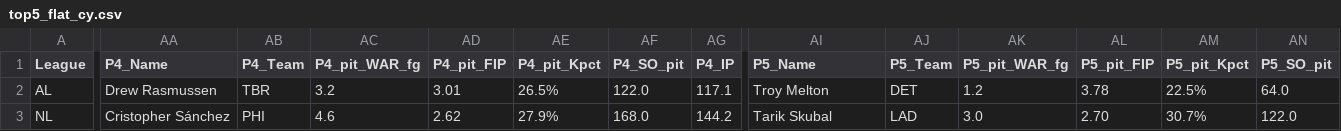
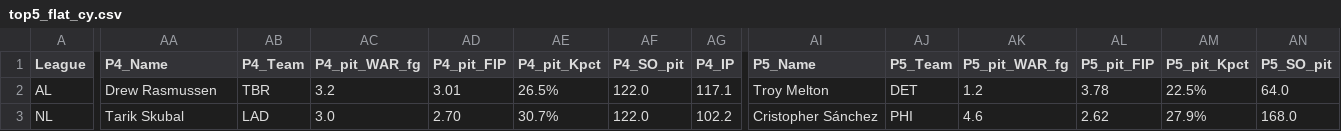
Before and after one commit to jeffwarr4/mlb-awards-predictor, a CSV file: predictions/2026/top5_flat_cy.csv, drawn as a sheet; only a part is shown, gaps mark what is left out; the diff covers the shown part only; the diff names each change by its address in the sheet, - before the commit and + after, or states it on an @@ line.

```diff
--- a/predictions/2026/top5_flat_cy.csv
+++ b/predictions/2026/top5_flat_cy.csv
-AA3 (P4_Name): Cristopher Sánchez
+AA3 (P4_Name): Tarik Skubal
-AB3 (P4_Team): PHI
+AB3 (P4_Team): LAD
-AC3 (P4_pit_WAR_fg): 4.6
+AC3 (P4_pit_WAR_fg): 3.0
-AD3 (P4_pit_FIP): 2.62
+AD3 (P4_pit_FIP): 2.70
-AE3 (P4_pit_Kpct): 27.9%
+AE3 (P4_pit_Kpct): 30.7%
-AF3 (P4_SO_pit): 168.0
+AF3 (P4_SO_pit): 122.0
-AG3 (P4_IP): 144.2
+AG3 (P4_IP): 102.2
-AI3 (P5_Name): Tarik Skubal
+AI3 (P5_Name): Cristopher Sánchez
-AJ3 (P5_Team): LAD
+AJ3 (P5_Team): PHI
-AK3 (P5_pit_WAR_fg): 3.0
+AK3 (P5_pit_WAR_fg): 4.6
-AL3 (P5_pit_FIP): 2.70
+AL3 (P5_pit_FIP): 2.62
-AM3 (P5_pit_Kpct): 30.7%
+AM3 (P5_pit_Kpct): 27.9%
-AN3 (P5_SO_pit): 122.0
+AN3 (P5_SO_pit): 168.0
```
Also changed, not shown: 1 edited cell elsewhere in this file, predictions/2026/.prev_top10_cy.csv, predictions/2026/chip_data/chip_data_latest.csv, 15 other files.
